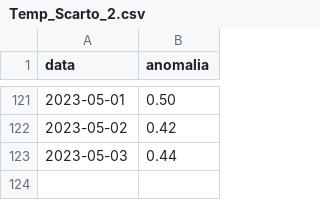
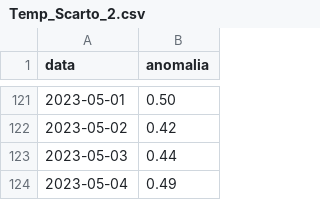
Before and after one commit to enbifa/Dati_Climatici, a CSV file: Temp_Scarto_2.csv, drawn as a sheet; only a part is shown, gaps mark what is left out; the diff names each change by its address in the sheet, - before the commit and + after, or states it on an @@ line.

Commit message:
Update Temp_Scarto_2.csv

```diff
--- a/Temp_Scarto_2.csv
+++ b/Temp_Scarto_2.csv
+row 124: 2023-05-04 | 0.49
```
